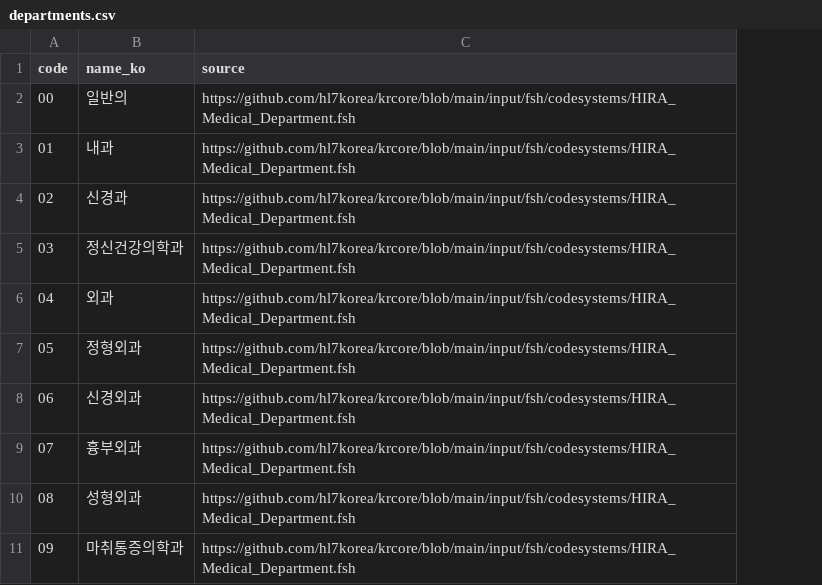
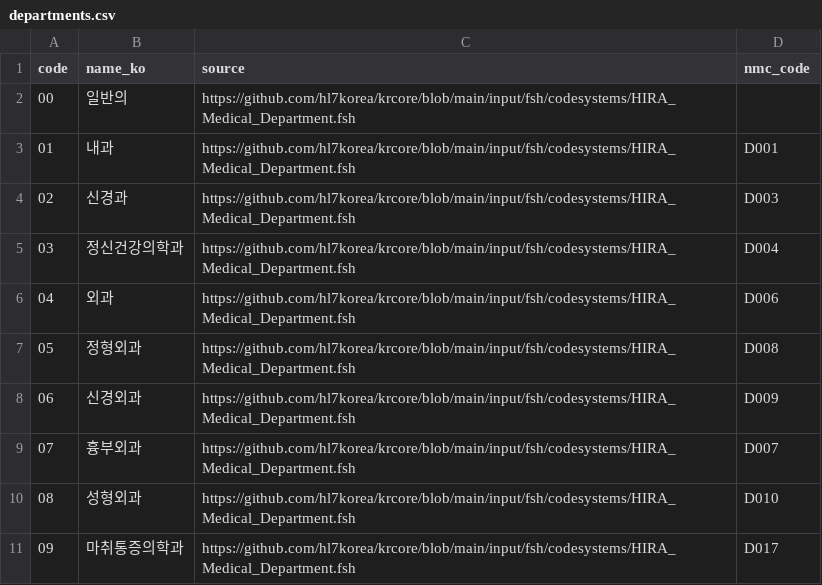
Before and after one commit to jongha-rdy34/Medi-Path-ai, a CSV file: data/mappings/departments.csv, drawn as a sheet; only a part is shown; the diff names each change by its address in the sheet, - before the commit and + after, or states it on an @@ line.

```diff
--- a/data/mappings/departments.csv
+++ b/data/mappings/departments.csv
+column D (nmc_code), rows 3-11: D001 | D003 | D004 | D006 | D008 | D009 | D007 | D010 | D017
```
Also changed, not shown: 2 other files.
